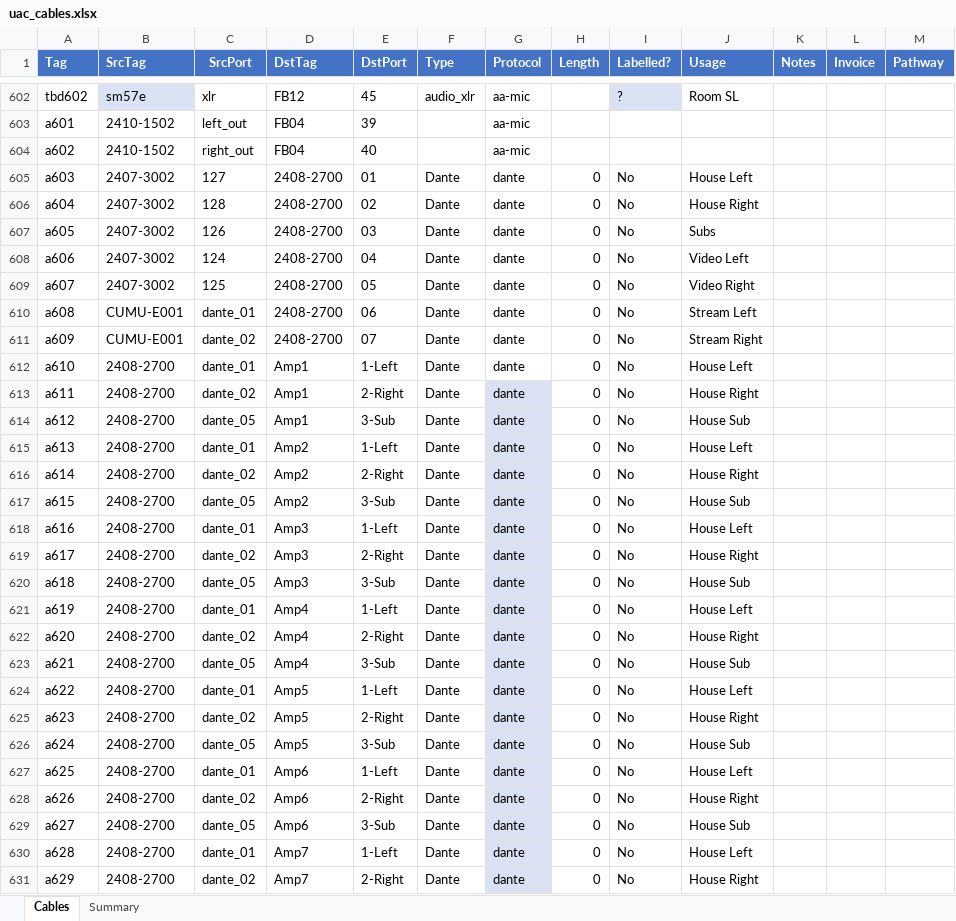
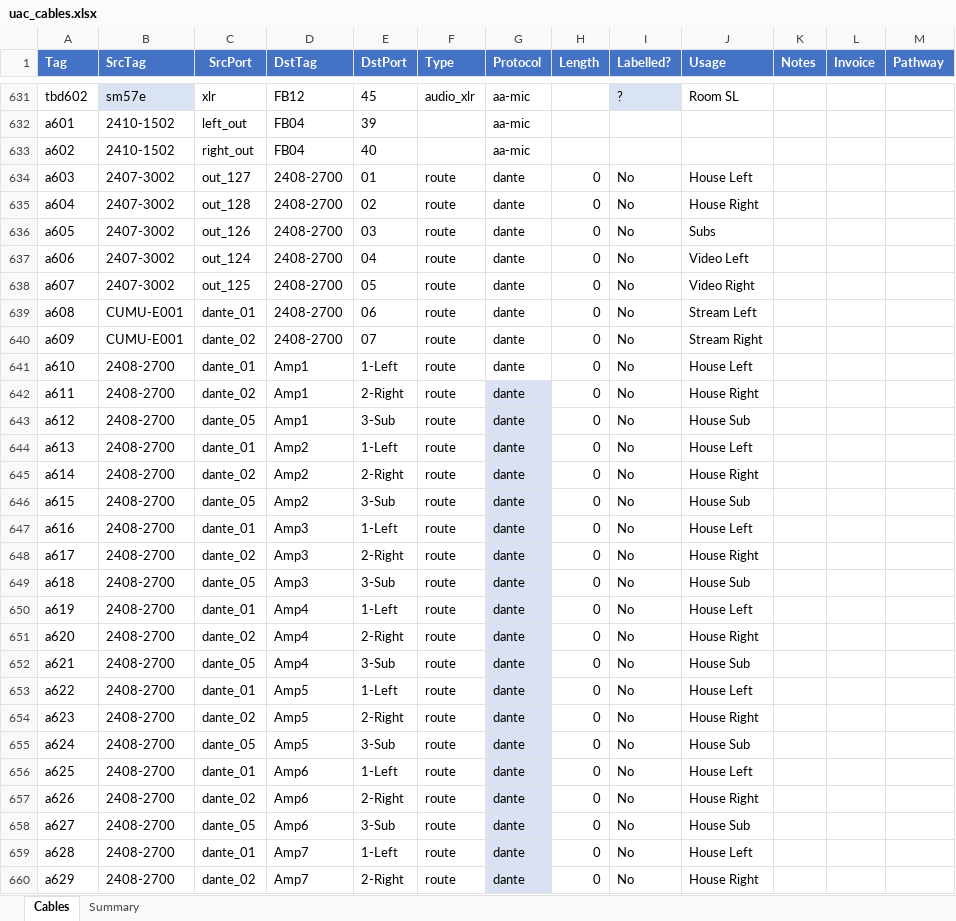
Before and after one commit to avmaint/uactechdoc, an Excel workbook: data/uac_cables.xlsx, sheet Cables, drawn as a sheet; only a part is shown, gaps mark what is left out; values as stored, in another font and other column widths than the file's, no borders; table styles not drawn; addresses are those after the commit; the diff covers the shown part only; the diff names each change by its address in the sheet, - before the commit and + after, or states it on an @@ line.

Commit message:
updateed IEM and several dante cross-point configurations

```diff
--- a/data/uac_cables.xlsx (sheet Cables)
+++ b/data/uac_cables.xlsx (sheet Cables)
-C634 (SrcPort): 127
+C634 (SrcPort): out_127
-F634:F660 (Type): Dante
+F634:F660 (Type): route
-C635 (SrcPort): 128
+C635 (SrcPort): out_128
-C636 (SrcPort): 126
+C636 (SrcPort): out_126
-C637 (SrcPort): 124
+C637 (SrcPort): out_124
-C638 (SrcPort): 125
+C638 (SrcPort): out_125
```
Also changed, not shown: 87 added rows, 10 removed rows, 373 edited cells and cell formats elsewhere in this sheet, 1 other file.
